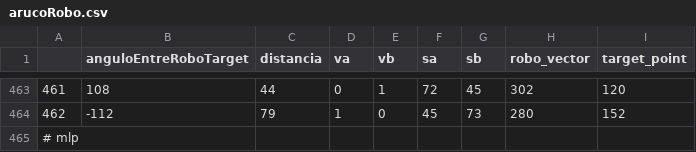
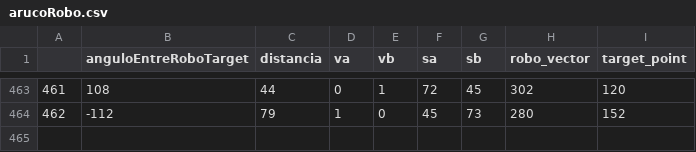
Before and after one commit to lariskelmer/mlp, a CSV file: arucoRobo.csv, drawn as a sheet; only a part is shown, gaps mark what is left out.

Commit message:
Update arucoRobo.csv
excluindo linha 465 que só continha "#mlp"

```diff
--- a/arucoRobo.csv
+++ b/arucoRobo.csv
@@ -464,2 +464 @@
 462,-112,79,1,0,45,73,280,152
-# mlp
```
